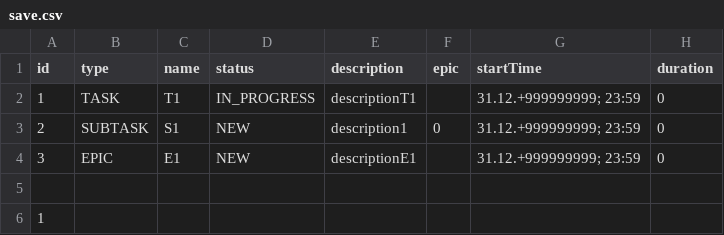
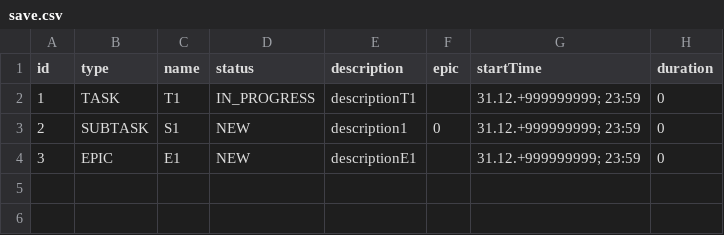
Before and after one commit to MaxiBit1/java-kanban, a CSV file: resources/save.csv, drawn as a sheet.

```diff
--- a/resources/save.csv
+++ b/resources/save.csv
@@ -4,3 +4 @@ id,type,name,status,description,epic,startTime,duration
 3,EPIC,E1,NEW,descriptionE1, ,31.12.+999999999; 23:59,0
-
-1
```
Also changed, not shown: 19 other files.
